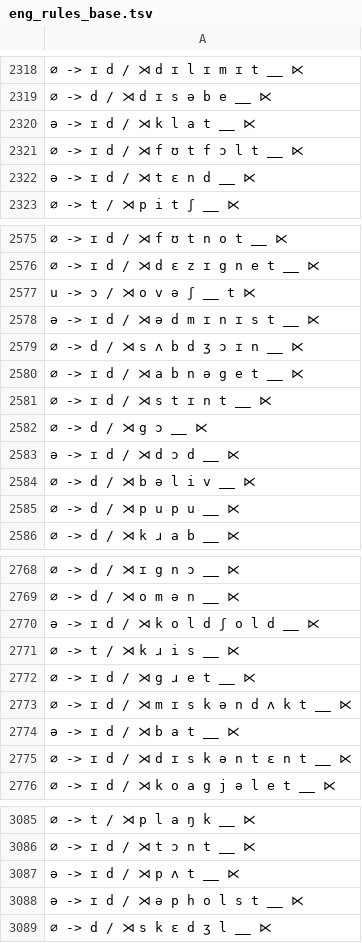
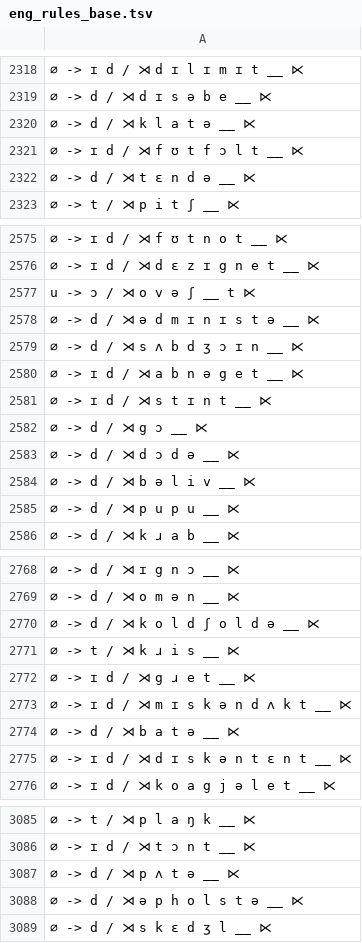
Before and after one commit to colincwilson/mingen, a TSV file: data/eng_rules_base.tsv, drawn as a sheet; only a part is shown, gaps mark what is left out; the diff covers the shown part only; the diff names each change by its address in the sheet, - before the commit and + after, or states it on an @@ line.

```diff
--- a/data/eng_rules_base.tsv
+++ b/data/eng_rules_base.tsv
-A2320: ə -> ɪ d / ⋊ k l a t __ ⋉
+A2320: ∅ -> d / ⋊ k l a t ə __ ⋉
-A2322: ə -> ɪ d / ⋊ t ɛ n d __ ⋉
+A2322: ∅ -> d / ⋊ t ɛ n d ə __ ⋉
-A2578: ə -> ɪ d / ⋊ ə d m ɪ n ɪ s t __ ⋉
+A2578: ∅ -> d / ⋊ ə d m ɪ n ɪ s t ə __ ⋉
-A2583: ə -> ɪ d / ⋊ d ɔ d __ ⋉
+A2583: ∅ -> d / ⋊ d ɔ d ə __ ⋉
-A2770: ə -> ɪ d / ⋊ k o l d ʃ o l d __ ⋉
+A2770: ∅ -> d / ⋊ k o l d ʃ o l d ə __ ⋉
-A2774: ə -> ɪ d / ⋊ b a t __ ⋉
+A2774: ∅ -> d / ⋊ b a t ə __ ⋉
-A3087: ə -> ɪ d / ⋊ p ʌ t __ ⋉
+A3087: ∅ -> d / ⋊ p ʌ t ə __ ⋉
-A3088: ə -> ɪ d / ⋊ ə p h o l s t __ ⋉
+A3088: ∅ -> d / ⋊ ə p h o l s t ə __ ⋉
```
Also changed, not shown: 122 edited cells elsewhere in this file, data/eng2_rules_pruned.tsv, data/eng2_wug_tst_predict.tsv, 28 other files.
